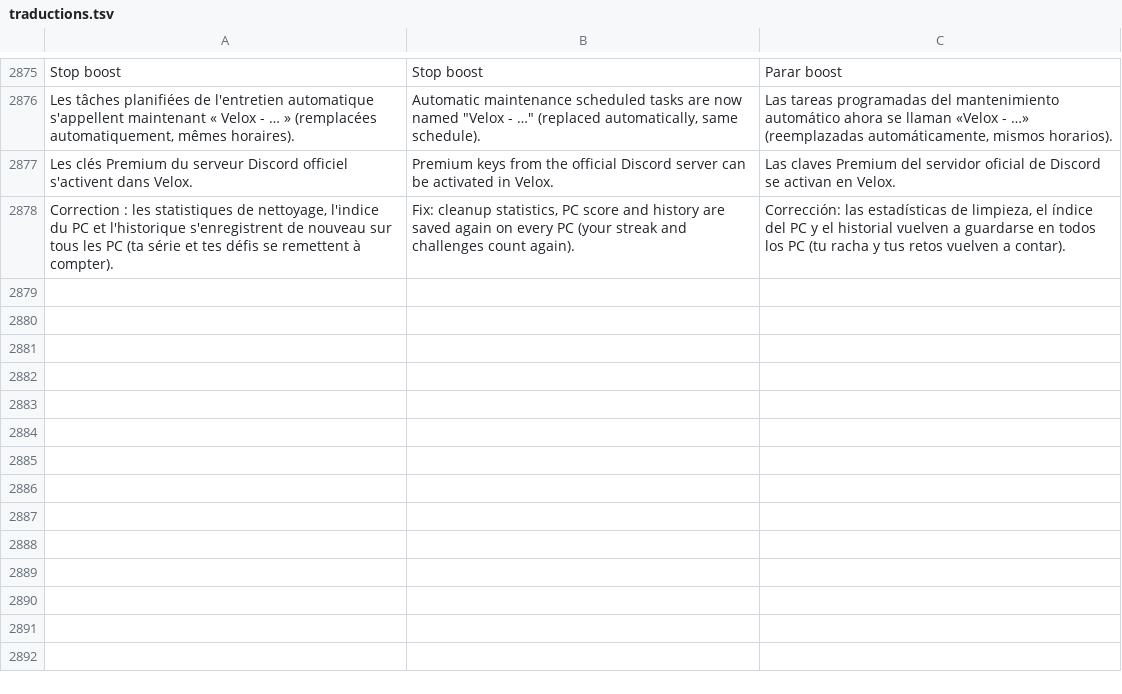
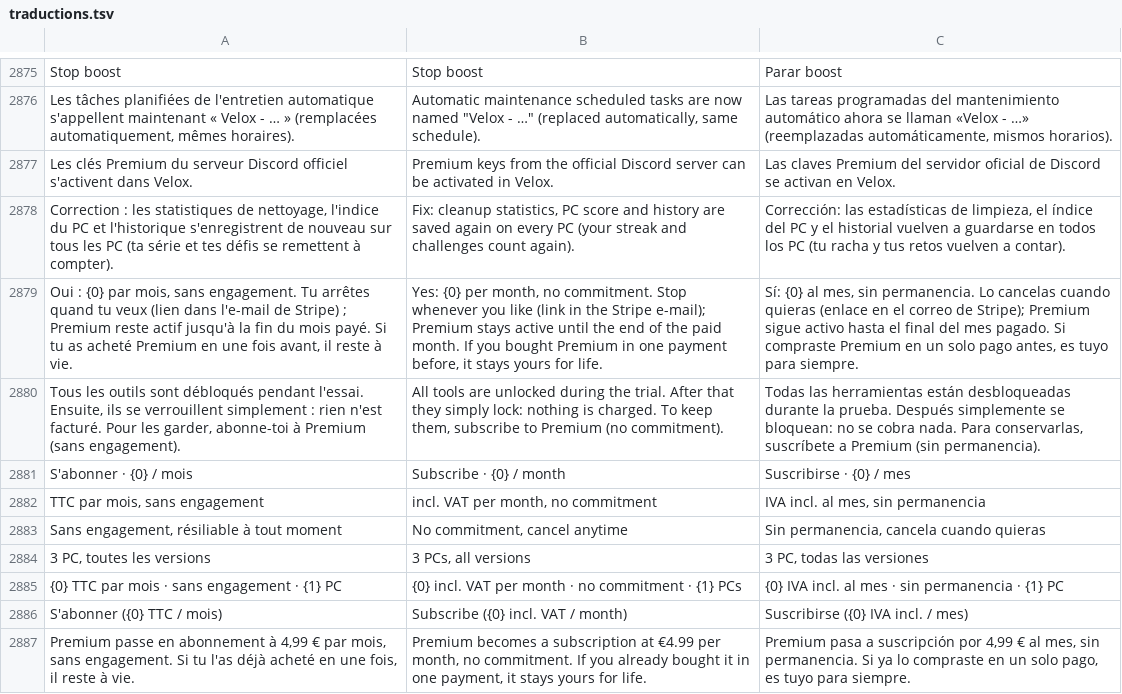
Before and after one commit to damiencoussot-ai/nettoyage-pc, a TSV file: traductions.tsv, drawn as a sheet; only a part is shown, gaps mark what is left out; the diff names each change by its address in the sheet, - before the commit and + after, or states it on an @@ line.

```diff
--- a/traductions.tsv
+++ b/traductions.tsv
+row 2879: Oui : {0} par mois, sans engagement. Tu arrêtes quand tu veux (lien dans l'e-mail de Stripe) ; Premium reste actif jusqu'à la fin du mois payé. Si tu as acheté Premium en une fois avant, il reste à vie. | Yes: {0} per month, no commitment. Stop whenever you like (link in the Stripe e-mail); Premium stays active until the end of the paid month. If you bought Premium in one payment before, it stays yours for life. | Sí: {0} al mes, sin permanencia. Lo cancelas cuando quieras (enlace en el correo de Stripe); Premium sigue activo hasta el final del mes pagado. Si compraste Premium en un solo pago antes, es tuyo para siempre.
+row 2880: Tous les outils sont débloqués pendant l'essai. Ensuite, ils se verrouillent simplement : rien n'est facturé. Pour les garder, abonne-toi à Premium (sans engagement). | All tools are unlocked during the trial. After that they simply lock: nothing is charged. To keep them, subscribe to Premium (no commitment). | Todas las herramientas están desbloqueadas durante la prueba. Después simplemente se bloquean: no se cobra nada. Para conservarlas, suscríbete a Premium (sin permanencia).
+row 2881: S'abonner · {0} / mois | Subscribe · {0} / month | Suscribirse · {0} / mes
+row 2882: TTC par mois, sans engagement | incl. VAT per month, no commitment | IVA incl. al mes, sin permanencia
+row 2883: Sans engagement, résiliable à tout moment | No commitment, cancel anytime | Sin permanencia, cancela cuando quieras
+row 2884: 3 PC, toutes les versions | 3 PCs, all versions | 3 PC, todas las versiones
+row 2885: {0} TTC par mois · sans engagement · {1} PC | {0} incl. VAT per month · no commitment · {1} PCs | {0} IVA incl. al mes · sin permanencia · {1} PC
+row 2886: S'abonner ({0} TTC / mois) | Subscribe ({0} incl. VAT / month) | Suscribirse ({0} IVA incl. / mes)
+row 2887: Premium passe en abonnement à 4,99 € par mois, sans engagement. Si tu l'as déjà acheté en une fois, il reste à vie. | Premium becomes a subscription at €4.99 per month, no commitment. If you already bought it in one payment, it stays yours for life. | Premium pasa a suscripción por 4,99 € al mes, sin permanencia. Si ya lo compraste en un solo pago, es tuyo para siempre.
```
Also changed, not shown: 15 other files.
